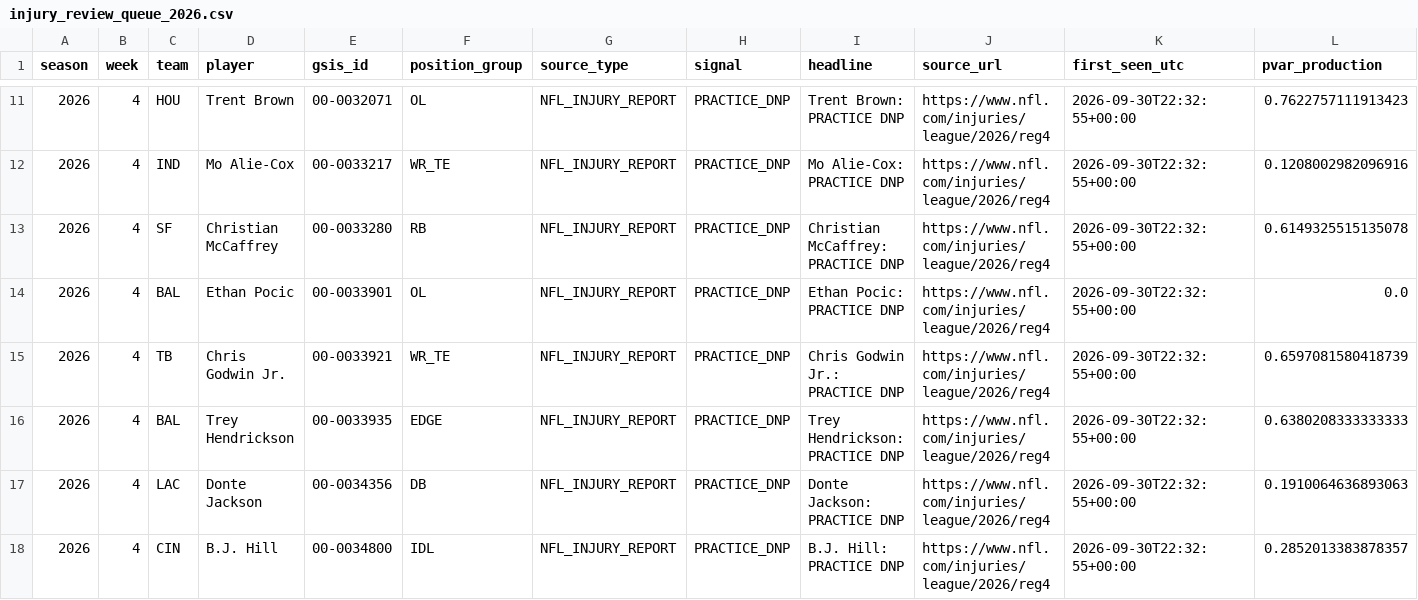
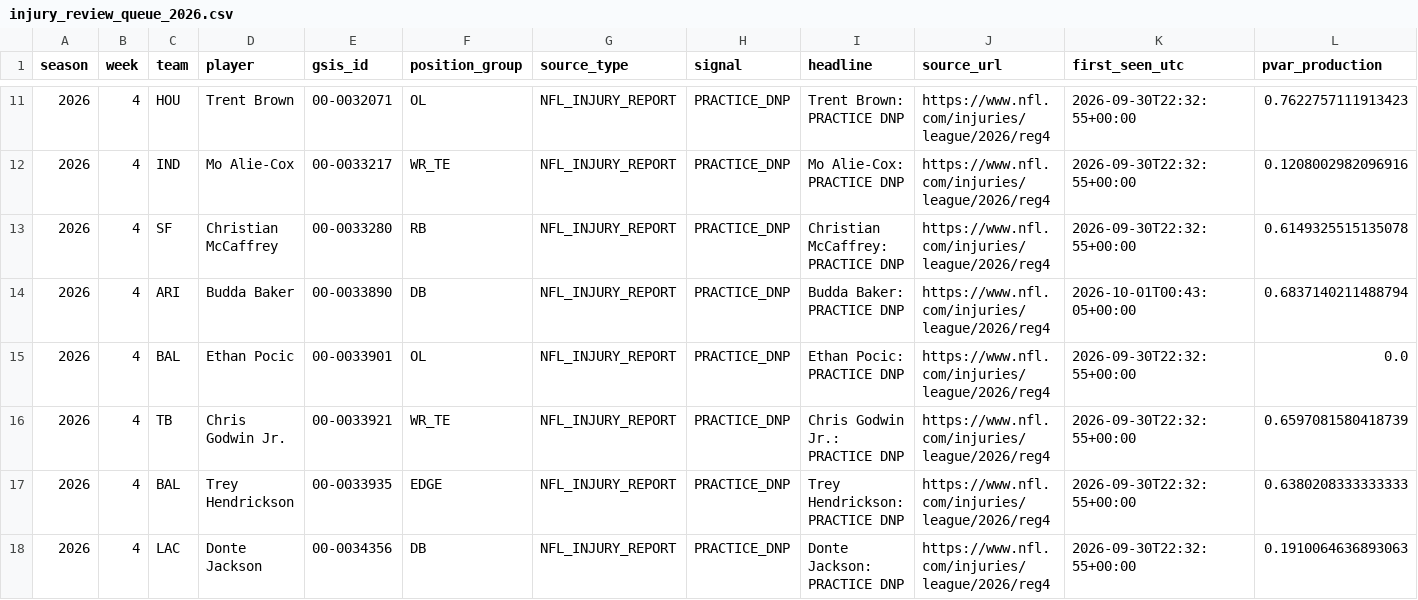
Before and after one commit to zgriesser-hue/-core-v2-nfl, a CSV file: data/monitor/injury_review_queue_2026.csv, drawn as a sheet; only a part is shown, gaps mark what is left out; the shorter side is filled out with more unchanged rows; rows hold the shown columns only; the diff covers the shown part only; the diff names each change by its address in the sheet, - before the commit and + after, or states it on an @@ line.

Commit message:
data: queue new official injury review leads

```diff
--- a/data/monitor/injury_review_queue_2026.csv
+++ b/data/monitor/injury_review_queue_2026.csv
+row 14: 2026 | 4 | ARI | Budda Baker | 00-0033890 | DB | NFL_INJURY_REPORT | PRACTICE_DNP | Budda Baker: PRACTICE DNP | https://www.nfl.com/injuries/league/2026/reg4 | 2026-10-01T00:43:05+00:00 | 0.6837140211488794
```
Also changed, not shown: 9 added rows elsewhere in this file.
